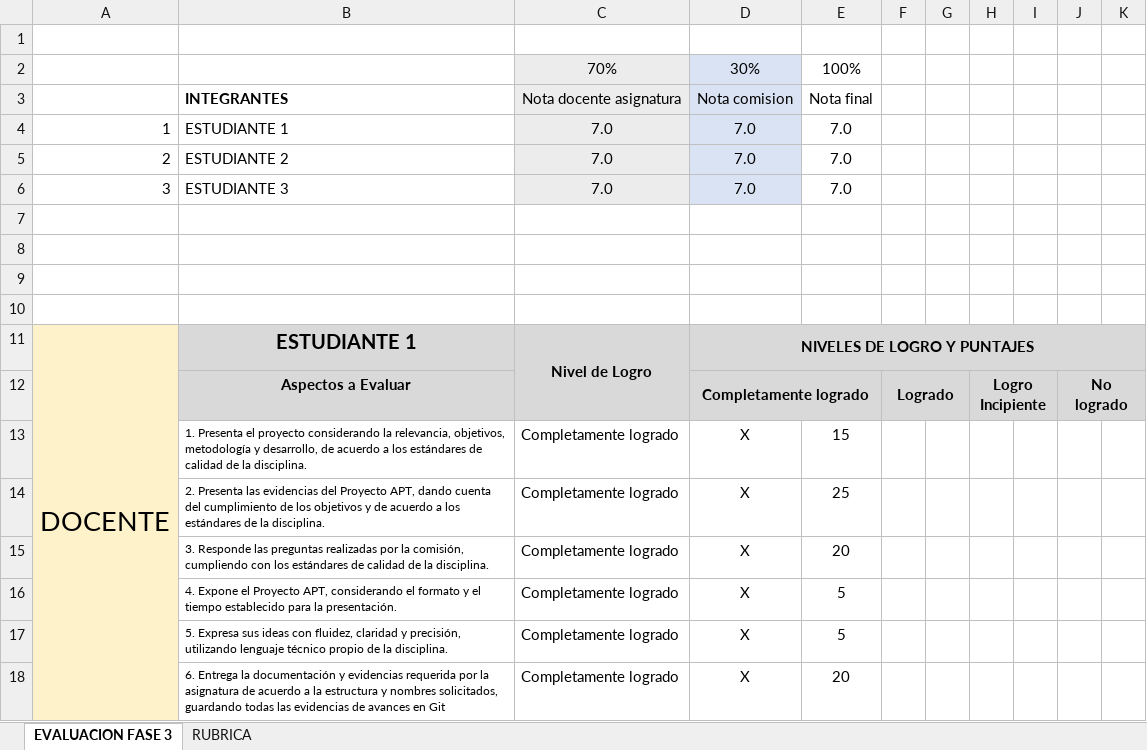
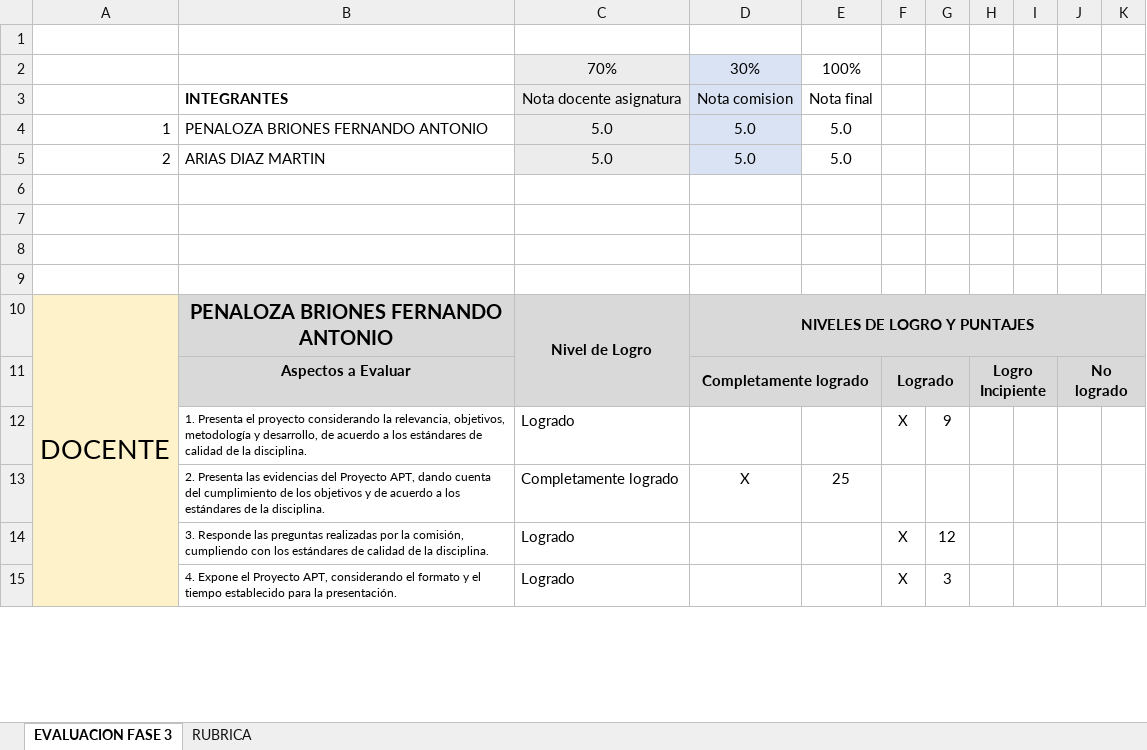
Before and after one commit to FernandoPenalozab/Capstone, an Excel workbook: Fase3/Evidencias Grupales/PLANILLA DE EVALUACIÓN FASE 3 - PRESENTACION FINAL.xlsx, sheet EVALUACION FASE 3, drawn as a sheet; only a part is shown; values as stored, in another font and other column widths than the file's, no borders; conditional formats not drawn; removed rows and columns are numbered as before the commit, all else as after; the diff covers the shown part only; the diff names each change by its address in the sheet, - before the commit and + after, or states it on an @@ line.

Commit message:
Add files via upload

```diff
--- a/Fase3/Evidencias Grupales/PLANILLA DE EVALUACIÓN FASE 3 - PRESENTACION FINAL.xlsx (sheet EVALUACION FASE 3)
+++ b/Fase3/Evidencias Grupales/PLANILLA DE EVALUACIÓN FASE 3 - PRESENTACION FINAL.xlsx (sheet EVALUACION FASE 3)
-row 4: 1 | ESTUDIANTE 1 | 7.0 | 7.0 | 7.0
-row 5: 2 | ESTUDIANTE 2 | 7.0 | 7.0 | 7.0
-row 6: 3 | ESTUDIANTE 3 | 7.0 | 7.0 | 7.0
+row 4: 1 | PENALOZA BRIONES FERNANDO ANTONIO | 5.0 | 5.0 | 5.0
+row 5: 2 | ARIAS DIAZ MARTIN | 5.0 | 5.0 | 5.0
-B10: ESTUDIANTE 1
+B10: PENALOZA BRIONES FERNANDO ANTONIO
-row 13:  | 1. Presenta el proyecto considerando la relevancia, objetivos, metodología y desarrollo, de acuerdo a los estándares de calidad de la disciplina. | Completamente logrado | X | 15
+row 12:  | 1. Presenta el proyecto considerando la relevancia, objetivos, metodología y desarrollo, de acuerdo a los estándares de calidad de la disciplina. | Logrado |  |  | X | 9
-row 15:  | 3. Responde las preguntas realizadas por la comisión, cumpliendo con los estándares de calidad de la disciplina. | Completamente logrado | X | 20
-row 16:  | 4. Expone el Proyecto APT, considerando el formato y el tiempo establecido para la presentación. | Completamente logrado | X | 5
-row 17:  | 5. Expresa sus ideas con fluidez, claridad y precisión, utilizando lenguaje técnico propio de la disciplina. | Completamente logrado | X | 5
-row 18:  | 6. Entrega la documentación y evidencias requerida por la asignatura de acuerdo a la estructura y nombres solicitados, guardando todas las evidencias de avances en Git | Completamente logrado | X | 20
+row 14:  | 3. Responde las preguntas realizadas por la comisión, cumpliendo con los estándares de calidad de la disciplina. | Logrado |  |  | X | 12
+row 15:  | 4. Expone el Proyecto APT, considerando el formato y el tiempo establecido para la presentación. | Logrado |  |  | X | 3
```
Also changed, not shown: 17 added rows, 41 removed rows, 25 edited cells, cell formats and merged cells elsewhere in this sheet, formulas that keep their value.
